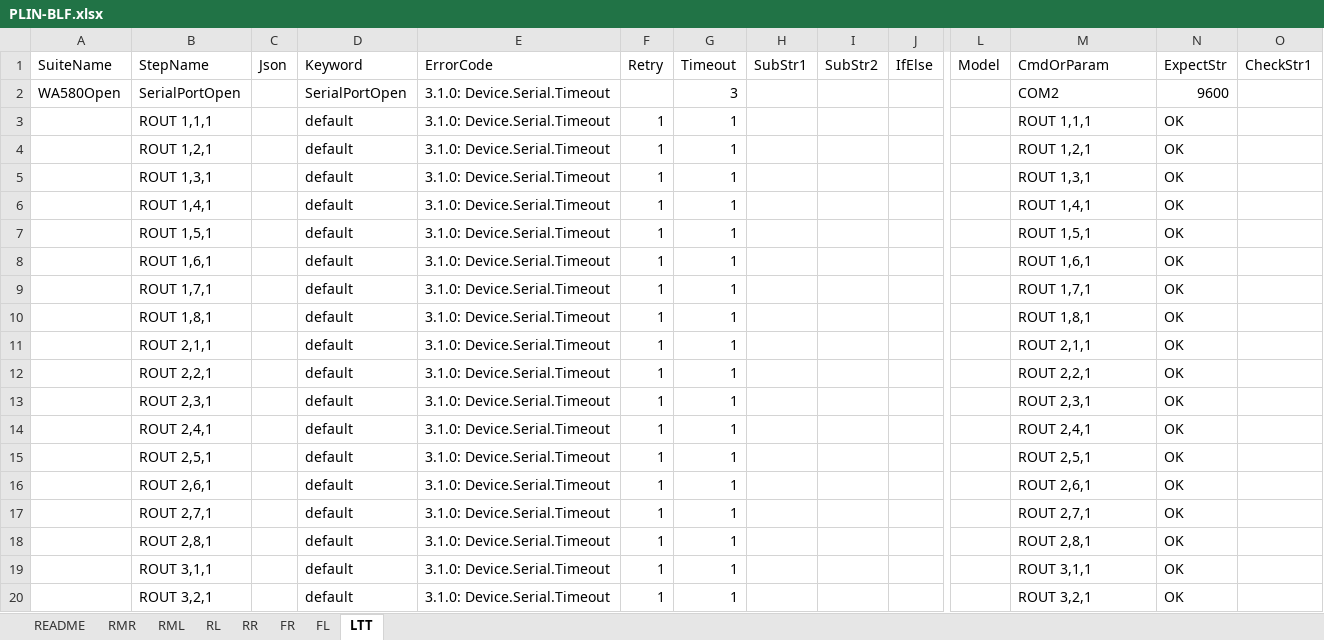
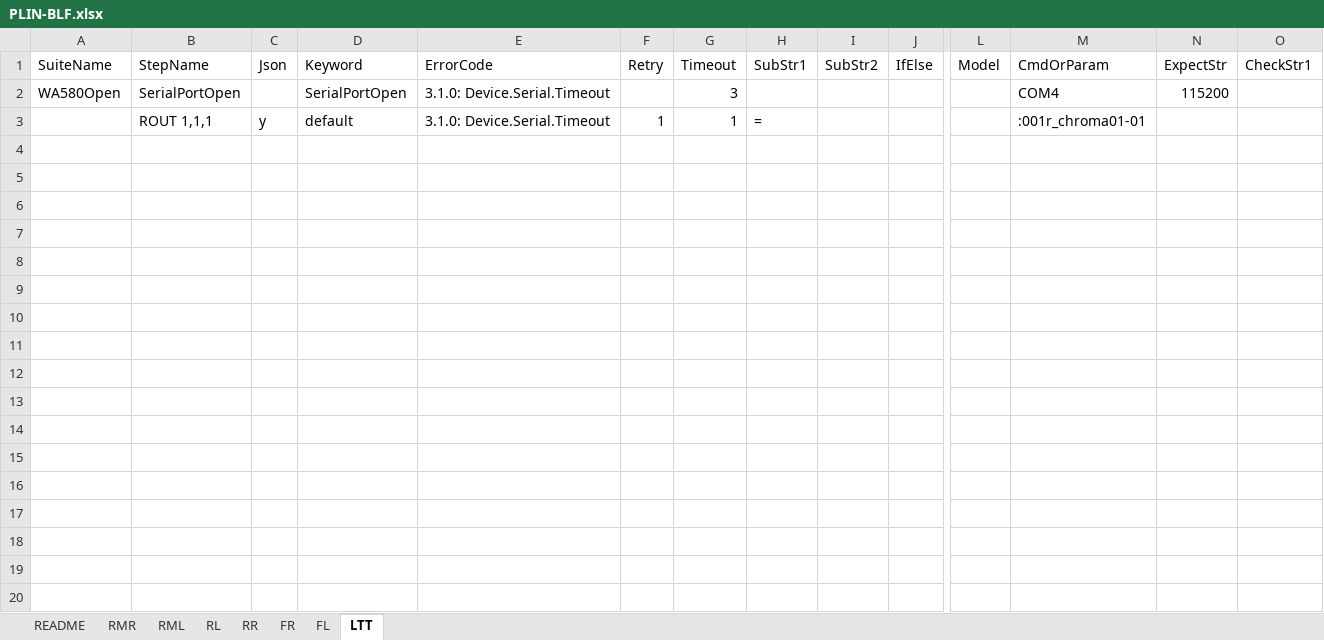
Before and after one commit to ShenSteven/AutoPlasticOmnium, an Excel workbook: scripts/PLIN-BLF.xlsx, sheet LTT, drawn as a sheet; only a part is shown, gaps mark what is left out; values as stored, in another font and other column widths than the file's, no borders; table styles not drawn; rows hold the shown columns only; the diff covers the shown part only; the diff names each change by its address in the sheet, - before the commit and + after, or states it on an @@ line.

```diff
--- a/scripts/PLIN-BLF.xlsx (sheet LTT)
+++ b/scripts/PLIN-BLF.xlsx (sheet LTT)
-M2 (CmdOrParam): COM2
+M2 (CmdOrParam): COM4
-N2 (ExpectStr): 9600
+N2 (ExpectStr): 115200
-C3 (Json): (empty)
+C3 (Json): y
-H3 (SubStr1): (empty)
+H3 (SubStr1): =
-M3 (CmdOrParam): ROUT 1,1,1
+M3 (CmdOrParam): :001r_chroma01-01
-N3 (ExpectStr): OK
+N3 (ExpectStr): (empty)
-row 4:  | ROUT 1,2,1 |  | default | 3.1.0: Device.Serial.Timeout | 1 | 1 |  |  |  |  | ROUT 1,2,1 | OK
-row 5:  | ROUT 1,3,1 |  | default | 3.1.0: Device.Serial.Timeout | 1 | 1 |  |  |  |  | ROUT 1,3,1 | OK
-row 6:  | ROUT 1,4,1 |  | default | 3.1.0: Device.Serial.Timeout | 1 | 1 |  |  |  |  | ROUT 1,4,1 | OK
-row 7:  | ROUT 1,5,1 |  | default | 3.1.0: Device.Serial.Timeout | 1 | 1 |  |  |  |  | ROUT 1,5,1 | OK
-row 8:  | ROUT 1,6,1 |  | default | 3.1.0: Device.Serial.Timeout | 1 | 1 |  |  |  |  | ROUT 1,6,1 | OK
-row 9:  | ROUT 1,7,1 |  | default | 3.1.0: Device.Serial.Timeout | 1 | 1 |  |  |  |  | ROUT 1,7,1 | OK
-row 10:  | ROUT 1,8,1 |  | default | 3.1.0: Device.Serial.Timeout | 1 | 1 |  |  |  |  | ROUT 1,8,1 | OK
-row 11:  | ROUT 2,1,1 |  | default | 3.1.0: Device.Serial.Timeout | 1 | 1 |  |  |  |  | ROUT 2,1,1 | OK
-row 12:  | ROUT 2,2,1 |  | default | 3.1.0: Device.Serial.Timeout | 1 | 1 |  |  |  |  | ROUT 2,2,1 | OK
-row 13:  | ROUT 2,3,1 |  | default | 3.1.0: Device.Serial.Timeout | 1 | 1 |  |  |  |  | ROUT 2,3,1 | OK
-row 14:  | ROUT 2,4,1 |  | default | 3.1.0: Device.Serial.Timeout | 1 | 1 |  |  |  |  | ROUT 2,4,1 | OK
-row 15:  | ROUT 2,5,1 |  | default | 3.1.0: Device.Serial.Timeout | 1 | 1 |  |  |  |  | ROUT 2,5,1 | OK
-row 16:  | ROUT 2,6,1 |  | default | 3.1.0: Device.Serial.Timeout | 1 | 1 |  |  |  |  | ROUT 2,6,1 | OK
-row 17:  | ROUT 2,7,1 |  | default | 3.1.0: Device.Serial.Timeout | 1 | 1 |  |  |  |  | ROUT 2,7,1 | OK
-row 18:  | ROUT 2,8,1 |  | default | 3.1.0: Device.Serial.Timeout | 1 | 1 |  |  |  |  | ROUT 2,8,1 | OK
-row 19:  | ROUT 3,1,1 |  | default | 3.1.0: Device.Serial.Timeout | 1 | 1 |  |  |  |  | ROUT 3,1,1 | OK
-row 20:  | ROUT 3,2,1 |  | default | 3.1.0: Device.Serial.Timeout | 1 | 1 |  |  |  |  | ROUT 3,2,1 | OK
```
Also changed, not shown: 188 removed rows elsewhere in this sheet, sheet RML, sheet RR, sheet FR, sheet RL, sheet FL, sheet RMR, 8 other files.
